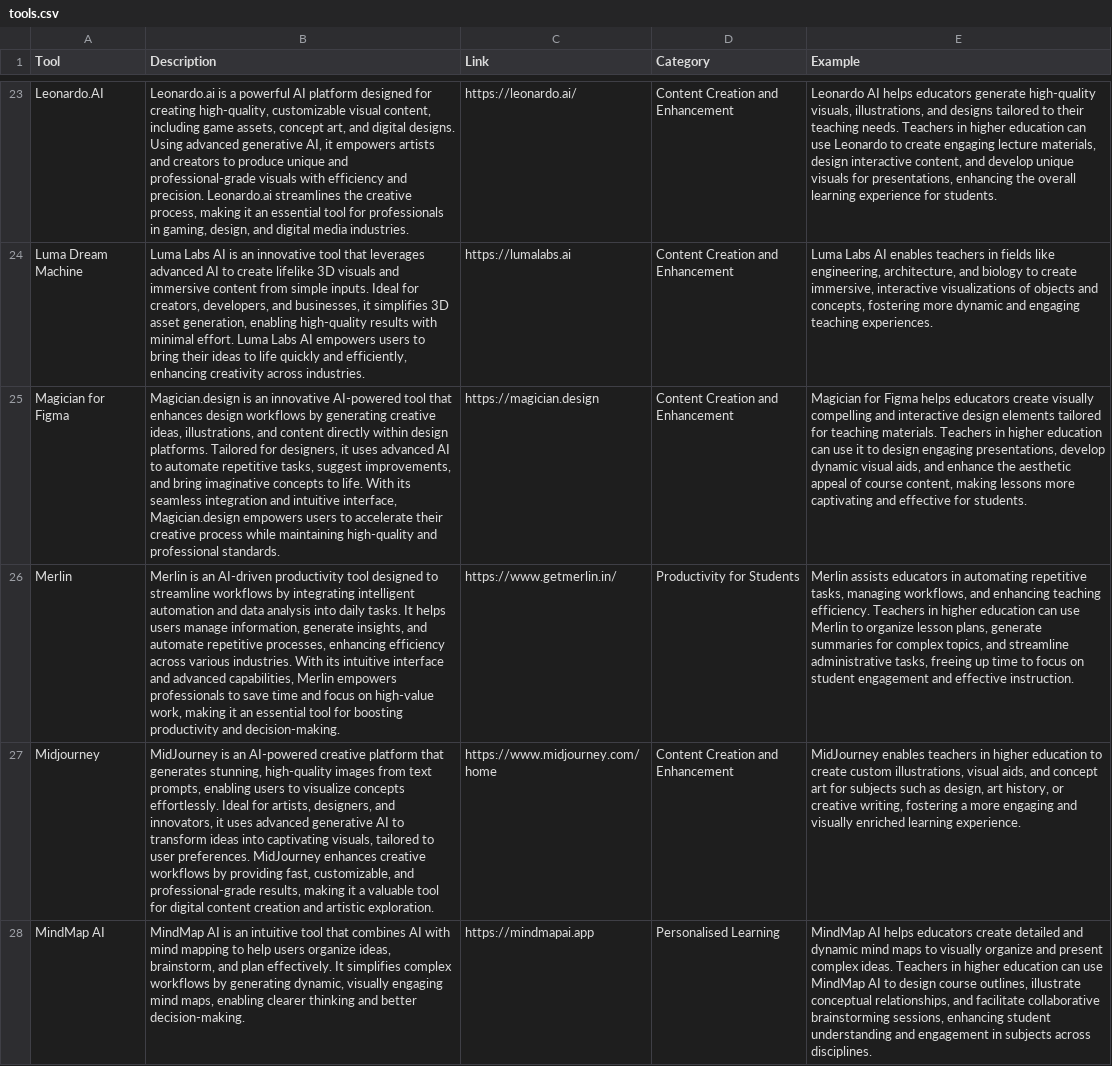
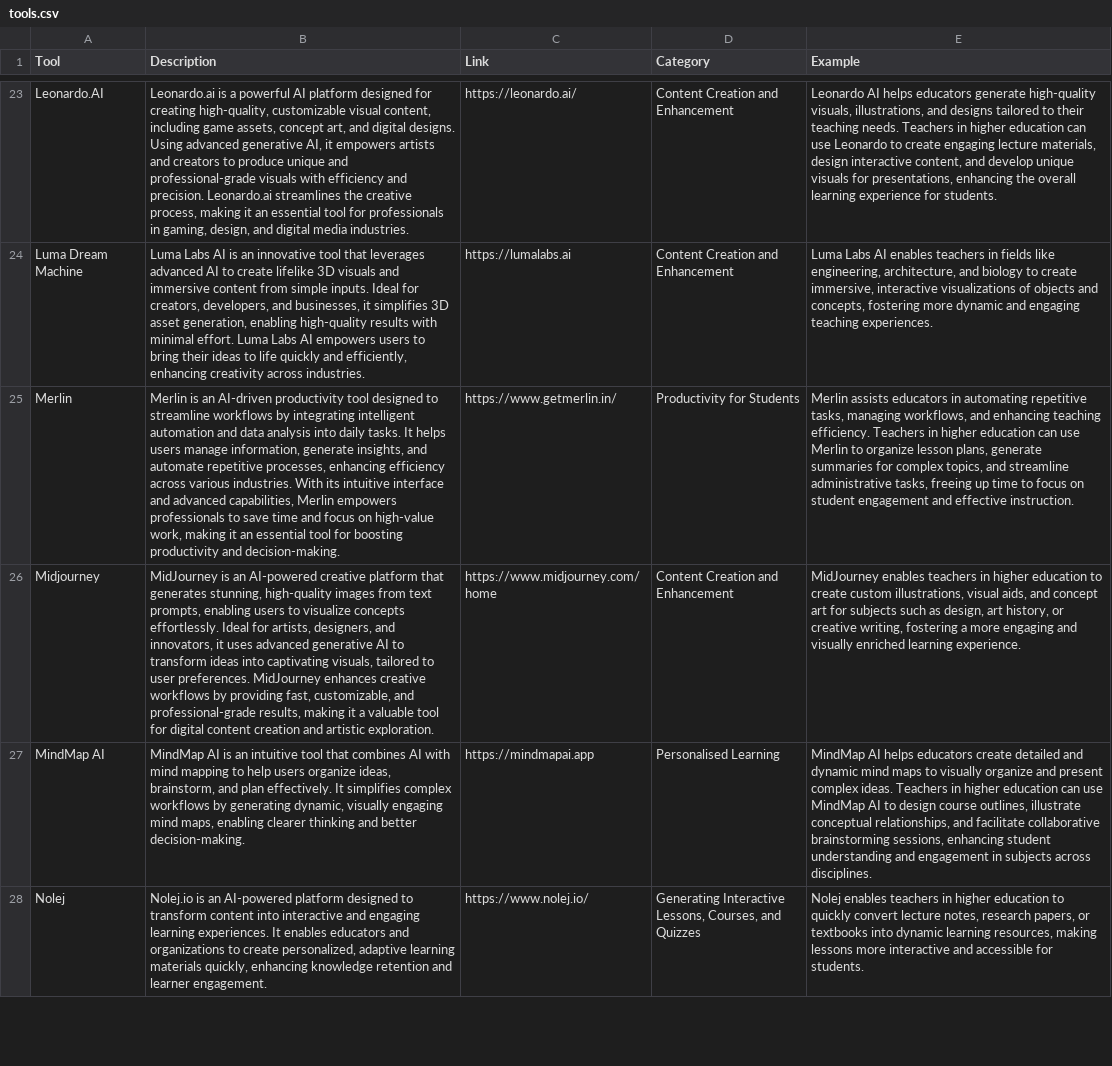
Before and after one commit to brunoamaral/ai-hed-website, a CSV file: content/resources/ai-tools-list/tools.csv, drawn as a sheet; only a part is shown, gaps mark what is left out; the shorter side is filled out with more unchanged rows; the diff names each change by its address in the sheet, - before the commit and + after, or states it on an @@ line.

Commit message:
remove Magician.design from website

```diff
--- a/content/resources/ai-tools-list/tools.csv
+++ b/content/resources/ai-tools-list/tools.csv
-row 25: Magician for Figma | Magician.design is an innovative AI-powered tool that enhances design workflows by generating creative ideas, illustrations, and content directly within design platforms. Tailored for designers, it uses advanced AI to automate repetitive tasks, suggest improvements, and bring imaginative concepts to life. With its seamless integration and intuitive interface, Magician.design empowers users to accelerate their creative process while maintaining high-quality and professional standards. | https://magician.design | Content Creation and Enhancement | Magician for Figma helps educators create visually compelling and interactive design elements tailored for teaching materials. Teachers in higher education can use it to design engaging presentations, develop dynamic visual aids, and enhance the aesthetic appeal of course content, making lessons more captivating and effective for students.
```
Also changed, not shown: 1 other file.
